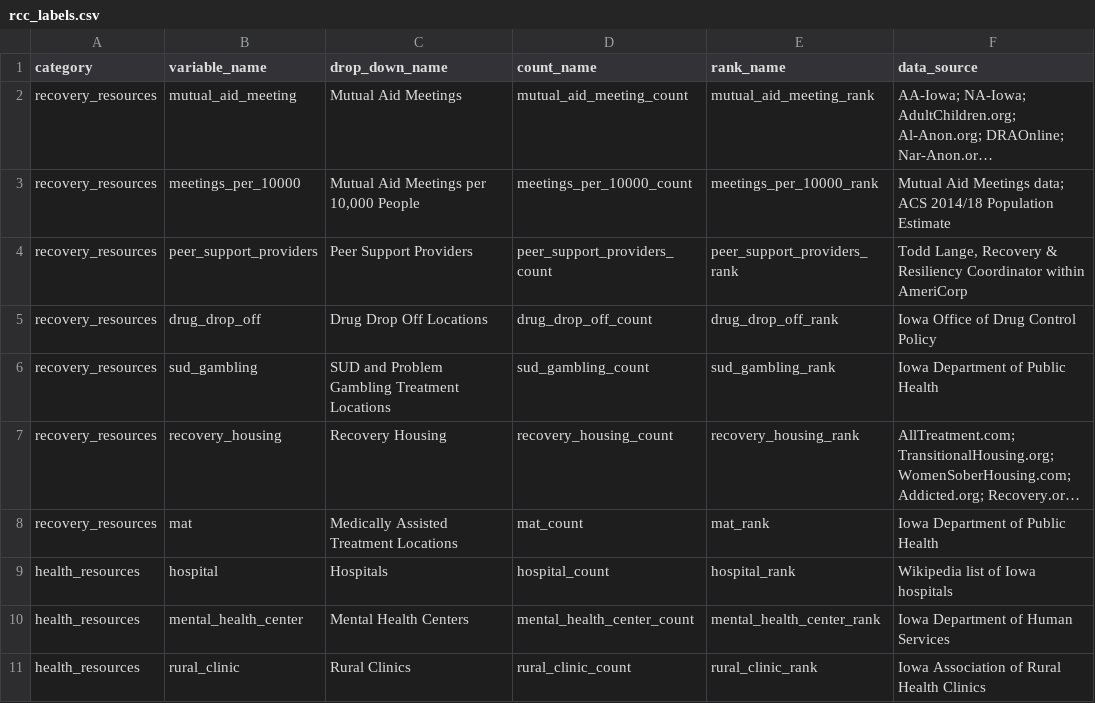
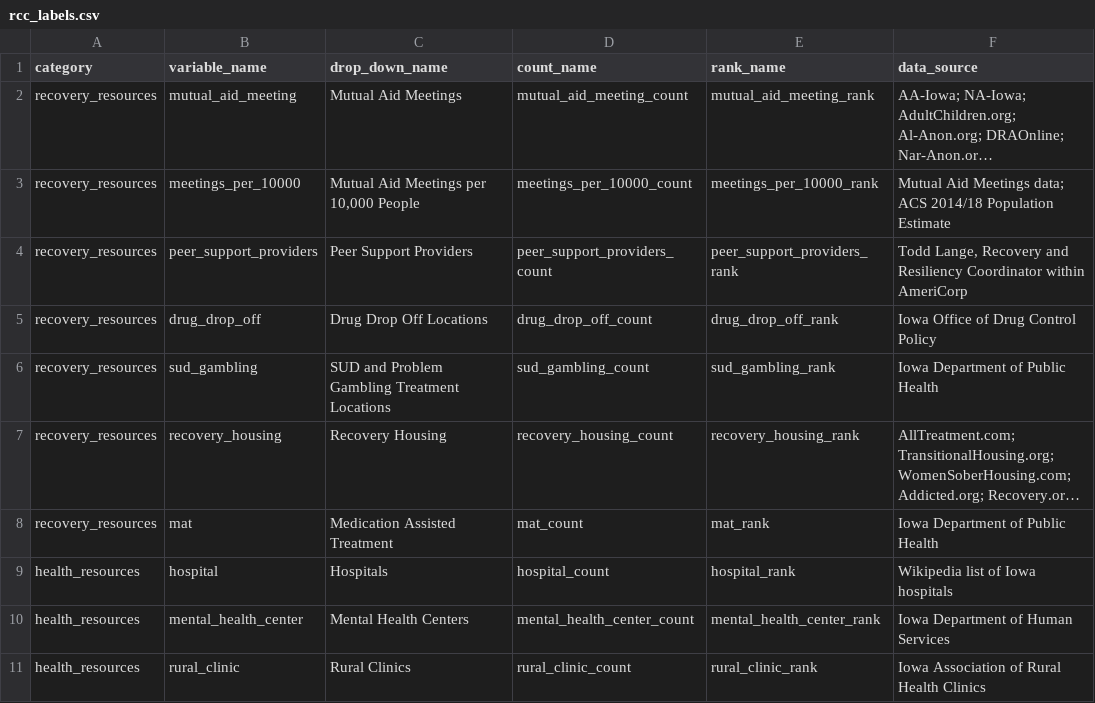
Before and after one commit to mavoss16/rcc_cities_app, a CSV file: data/rcc_labels.csv, drawn as a sheet; only a part is shown; long unchanged cells end in …; the diff names each change by its address in the sheet, - before the commit and + after, or states it on an @@ line.

```diff
--- a/data/rcc_labels.csv
+++ b/data/rcc_labels.csv
-F4 (data_source): …Lange, Recovery & Resiliency Coordinator…
+F4 (data_source): …Lange, Recovery and Resiliency Coordinator…
-C8 (drop_down_name): Medically Assisted Treatment Locations
+C8 (drop_down_name): Medication Assisted Treatment
```
Also changed, not shown: 14 other files.
